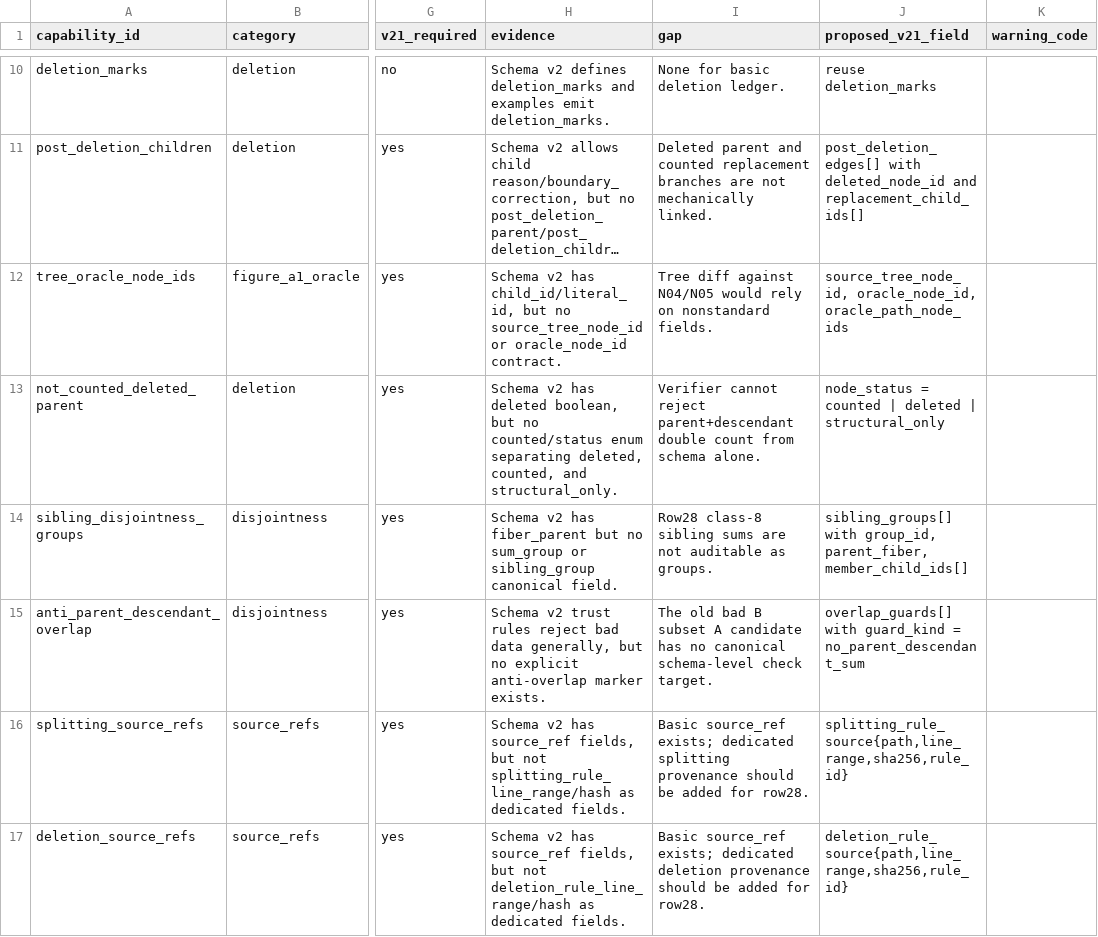
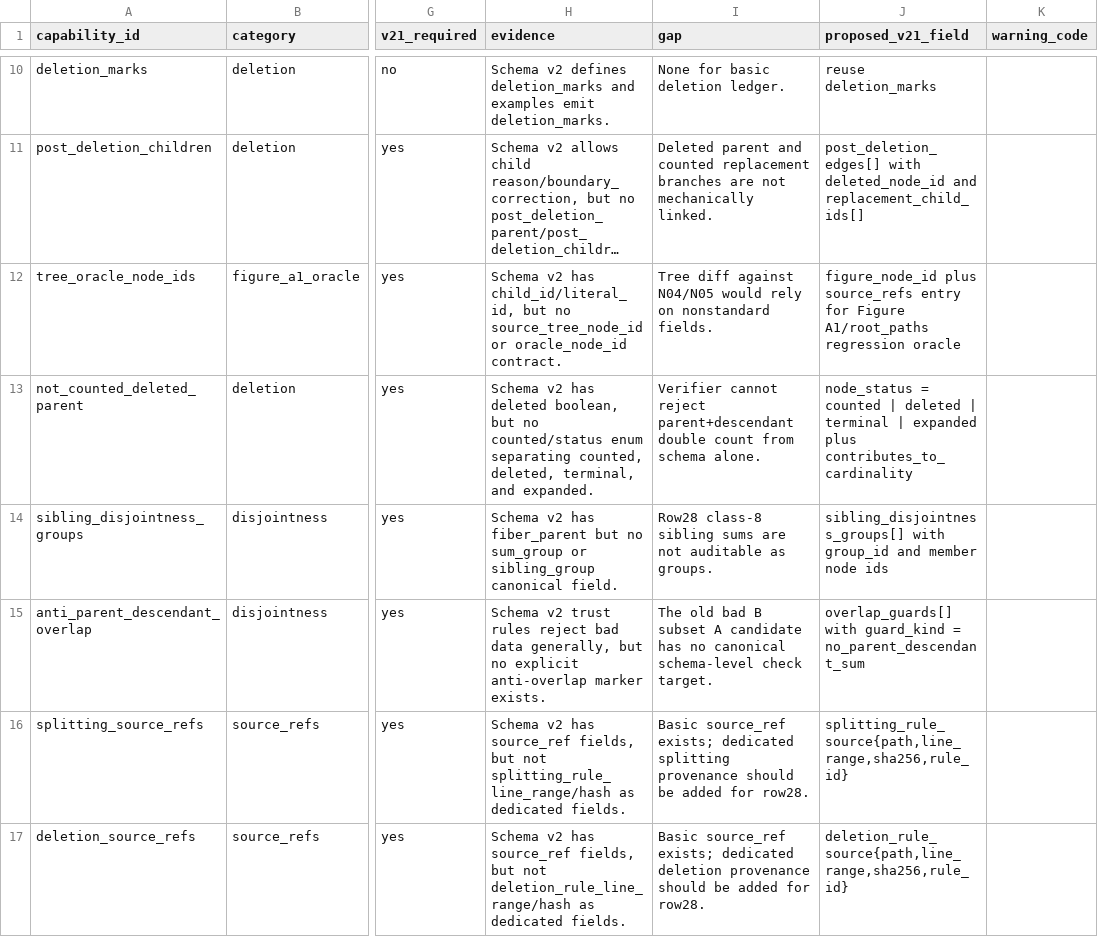
Before and after one commit to Menta2357/collatz-classical, a CSV file: outputs/KL2003_F2_ROW28_NESTED_SCHEMA_CHECK_v1/schema_capability_matrix.csv, drawn as a sheet; only a part is shown, gaps mark what is left out; long unchanged cells end in …; the diff covers the shown part only; the diff names each change by its address in the sheet, - before the commit and + after, or states it on an @@ line.

```diff
--- a/outputs/KL2003_F2_ROW28_NESTED_SCHEMA_CHECK_v1/schema_capability_matrix.csv
+++ b/outputs/KL2003_F2_ROW28_NESTED_SCHEMA_CHECK_v1/schema_capability_matrix.csv
-J12 (proposed_v21_field): source_tree_node_id, oracle_node_id, oracle_path_node_ids
+J12 (proposed_v21_field): figure_node_id plus source_refs entry for Figure A1/root_paths regression oracle
-H13 (evidence): …enum separating deleted, counted, and structural_only.
+H13 (evidence): …enum separating counted, deleted, terminal, and expanded.
-J13 (proposed_v21_field): …deleted | structural_only
+J13 (proposed_v21_field): …deleted | terminal | expanded plus contributes_to_cardinality
-J14 (proposed_v21_field): sibling_groups[] with group_id, parent_fiber, member_child_ids[]
+J14 (proposed_v21_field): sibling_disjointness_groups[] with group_id and member node ids
```
Also changed, not shown: 3 edited cells elsewhere in this file, outputs/KL2003_F2_K3_CERTIFICATE_FIXTURE_v1/manifest_sha256.csv, outputs/KL2003_F2_K3_CERTIFICATE_SCHEMA_VALIDATION_v1/manifest_sha256.csv, 25 other files.
